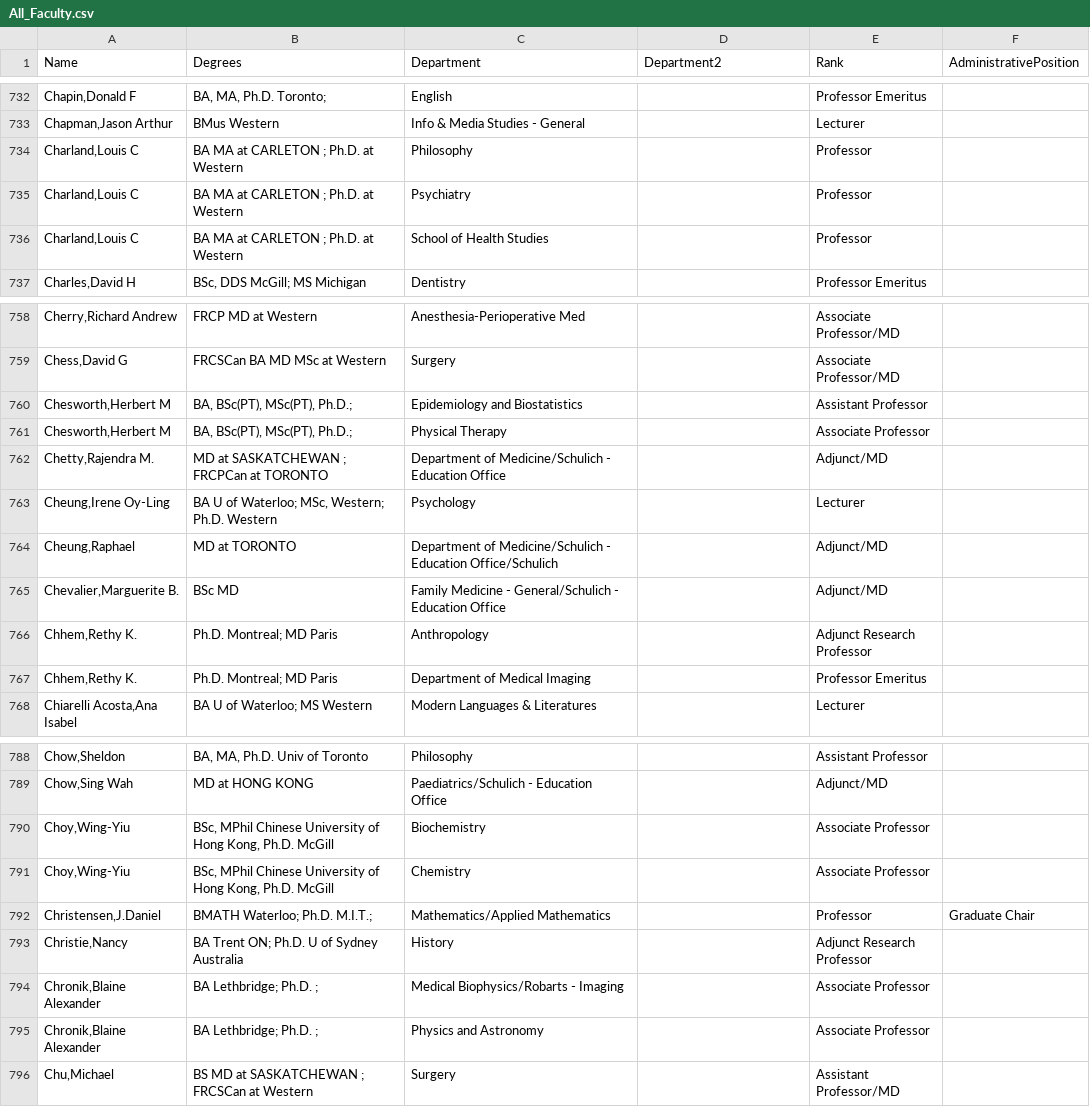
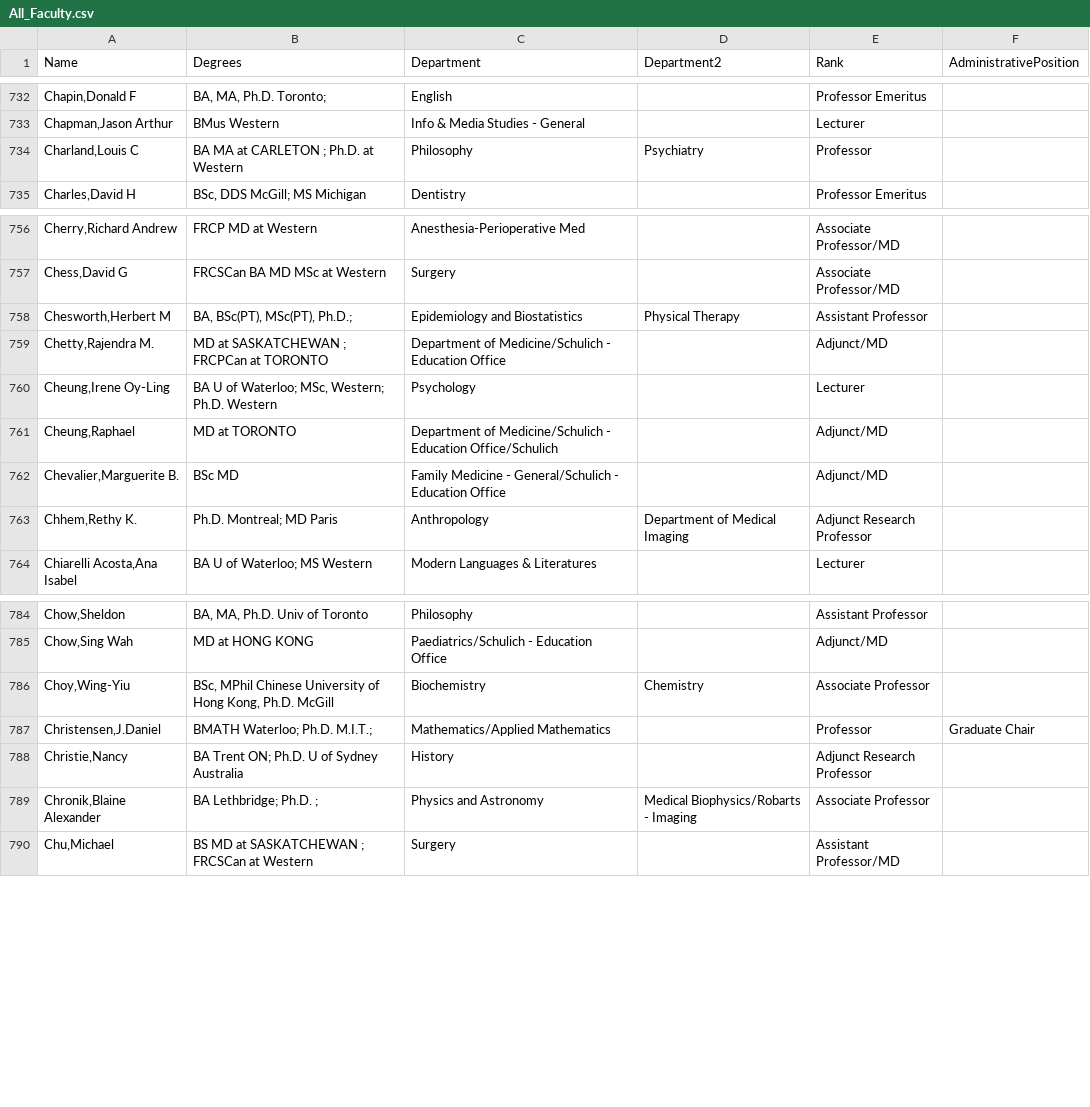
Before and after one commit to arashsoft/researchmap, a CSV file: data/All_Faculty.csv, drawn as a sheet; only a part is shown, gaps mark what is left out; the diff covers the shown part only.

```diff
--- a/data/All_Faculty.csv
+++ b/data/All_Faculty.csv
@@ -733,5 +733,3 @@ Name,Degrees,Department,Department2,Rank,AdministrativePosition
 "Chapman,Jason Arthur ",BMus Western ,Info & Media Studies - General ,,Lecturer ,
-"Charland,Louis C ",BA MA at CARLETON ; Ph.D. at Western ,Philosophy ,,Professor ,
-"Charland,Louis C ",BA MA at CARLETON ; Ph.D. at Western ,Psychiatry ,,Professor ,
-"Charland,Louis C ",BA MA at CARLETON ; Ph.D. at Western ,School of Health Studies ,,Professor ,
+"Charland,Louis C ",BA MA at CARLETON ; Ph.D. at Western ,Philosophy ,Psychiatry ,Professor ,
 "Charles,David H ","BSc, DDS McGill; MS Michigan ",Dentistry ,,Professor Emeritus ,
@@ -759,4 +757,3 @@ Name,Degrees,Department,Department2,Rank,AdministrativePosition
 "Chess,David G ",FRCSCan BA MD MSc at Western ,Surgery ,,Associate Professor/MD ,
-"Chesworth,Herbert M ","BA, BSc(PT), MSc(PT), Ph.D.; ",Epidemiology and Biostatistics ,,Assistant Professor ,
-"Chesworth,Herbert M ","BA, BSc(PT), MSc(PT), Ph.D.; ",Physical Therapy ,,Associate Professor ,
+"Chesworth,Herbert M ","BA, BSc(PT), MSc(PT), Ph.D.; ",Epidemiology and Biostatistics ,Physical Therapy ,Assistant Professor ,
 "Chetty,Rajendra M. ",MD at SASKATCHEWAN ; FRCPCan at TORONTO ,Department of Medicine/Schulich - Education Office ,,Adjunct/MD ,
@@ -765,4 +762,3 @@ Name,Degrees,Department,Department2,Rank,AdministrativePosition
 "Chevalier,Marguerite B. ",BSc MD ,Family Medicine - General/Schulich - Education Office ,,Adjunct/MD ,
-"Chhem,Rethy K. ",Ph.D. Montreal; MD Paris ,Anthropology ,,Adjunct Research Professor ,
-"Chhem,Rethy K. ",Ph.D. Montreal; MD Paris ,Department of Medical Imaging ,,Professor Emeritus ,
+"Chhem,Rethy K. ",Ph.D. Montreal; MD Paris ,Anthropology ,Department of Medical Imaging ,Adjunct Research Professor ,
 "Chiarelli Acosta,Ana Isabel ",BA U of Waterloo; MS Western ,Modern Languages & Literatures ,,Lecturer ,
@@ -789,8 +785,6 @@ Name,Degrees,Department,Department2,Rank,AdministrativePosition
 "Chow,Sing Wah ",MD at HONG KONG ,Paediatrics/Schulich - Education Office ,,Adjunct/MD ,
-"Choy,Wing-Yiu ","BSc, MPhil Chinese University of Hong Kong, Ph.D. McGill ",Biochemistry ,,Associate Professor ,
-"Choy,Wing-Yiu ","BSc, MPhil Chinese University of Hong Kong, Ph.D. McGill ",Chemistry ,,Associate Professor ,
+"Choy,Wing-Yiu ","BSc, MPhil Chinese University of Hong Kong, Ph.D. McGill ",Biochemistry ,Chemistry ,Associate Professor ,
 "Christensen,J.Daniel ",BMATH Waterloo; Ph.D. M.I.T.; ,Mathematics/Applied Mathematics ,,Professor ,Graduate Chair
 "Christie,Nancy ",BA Trent ON; Ph.D. U of Sydney Australia ,History ,,Adjunct Research Professor ,
-"Chronik,Blaine Alexander ",BA Lethbridge; Ph.D. ; ,Medical Biophysics/Robarts - Imaging ,,Associate Professor ,
-"Chronik,Blaine Alexander ",BA Lethbridge; Ph.D. ; ,Physics and Astronomy ,,Associate Professor ,
+"Chronik,Blaine Alexander ",BA Lethbridge; Ph.D. ; ,Physics and Astronomy ,Medical Biophysics/Robarts - Imaging ,Associate Professor ,
 "Chu,Michael ",BS MD at SASKATCHEWAN ; FRCSCan at Western ,Surgery ,,Assistant Professor/MD ,
```
Also changed, not shown: 7 removed rows and 6 edited cells elsewhere in this file, 3 other files.
